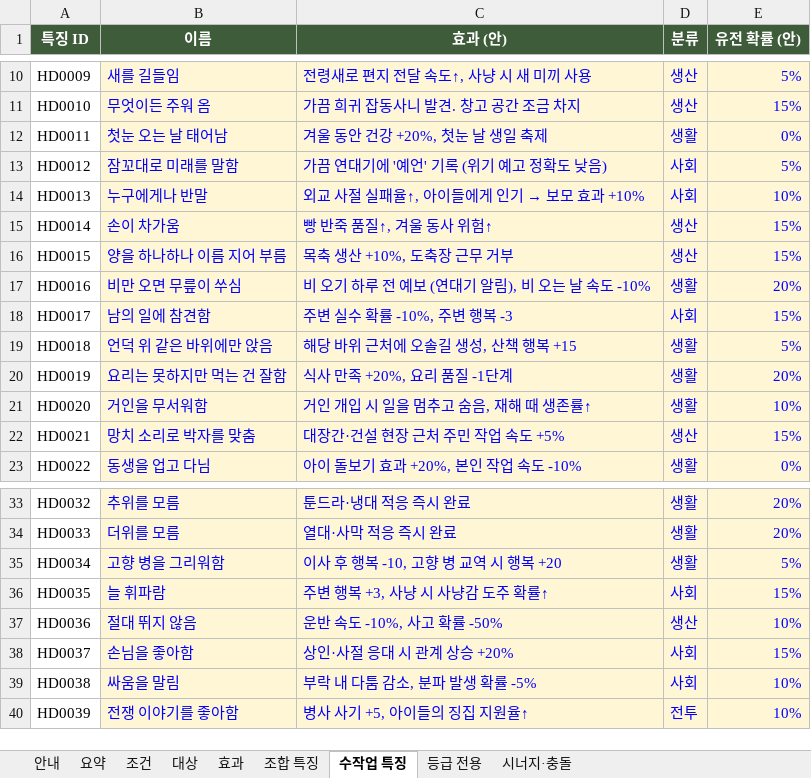
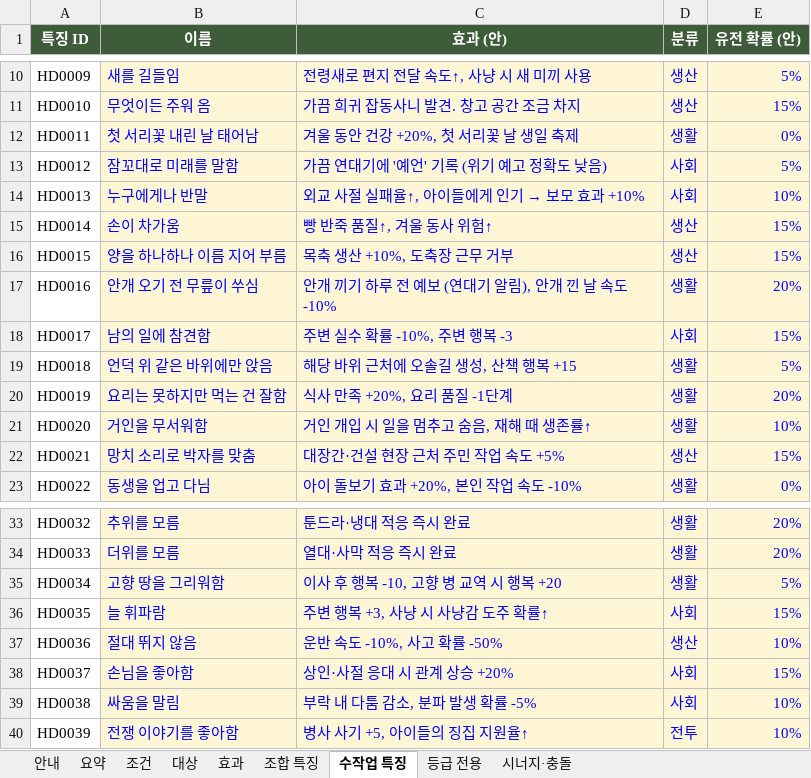
Before and after one commit to DH-KIM-hug/HELLO-SETTLER, an Excel workbook: docs/traits_v1.xlsx, sheet 수작업 특징, drawn as a sheet; only a part is shown, gaps mark what is left out; values as stored, in another font and other column widths than the file's, no borders; the diff names each change by its address in the sheet, - before the commit and + after, or states it on an @@ line.

```diff
--- a/docs/traits_v1.xlsx (sheet 수작업 특징)
+++ b/docs/traits_v1.xlsx (sheet 수작업 특징)
-B12 (이름): 첫눈 오는 날 태어남
+B12 (이름): 첫 서리꽃 내린 날 태어남
-C12 (효과 (안)): 겨울 동안 건강 +20%, 첫눈 날 생일 축제
+C12 (효과 (안)): 겨울 동안 건강 +20%, 첫 서리꽃 날 생일 축제
-B17 (이름): 비만 오면 무릎이 쑤심
+B17 (이름): 안개 오기 전 무릎이 쑤심
-C17 (효과 (안)): 비 오기 하루 전 예보 (연대기 알림), 비 오는 날 속도 -10%
+C17 (효과 (안)): 안개 끼기 하루 전 예보 (연대기 알림), 안개 낀 날 속도 -10%
-B35 (이름): 고향 병을 그리워함
+B35 (이름): 고향 땅을 그리워함
```
Also changed, not shown: sheet 조합 특징, sheet 조건, sheet 대상, sheet 요약, sheet 효과, sheet 등급 전용, 2 more sheets, charts or pictures, 18 other files.
